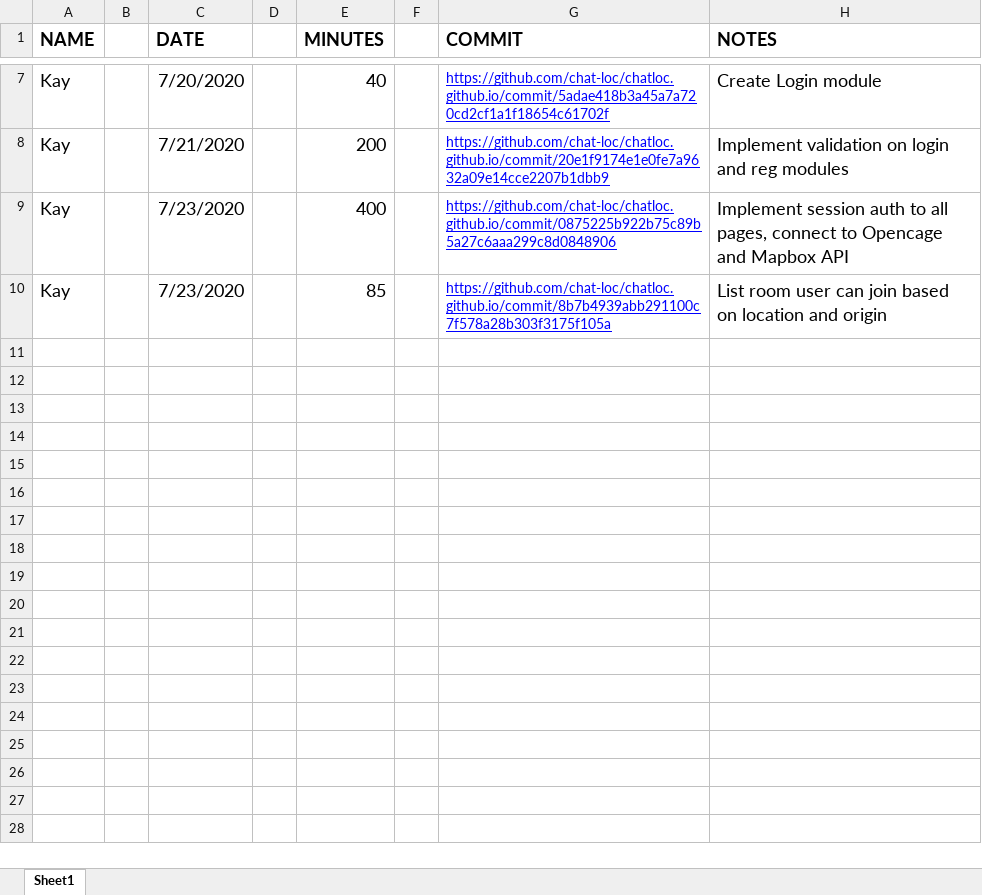
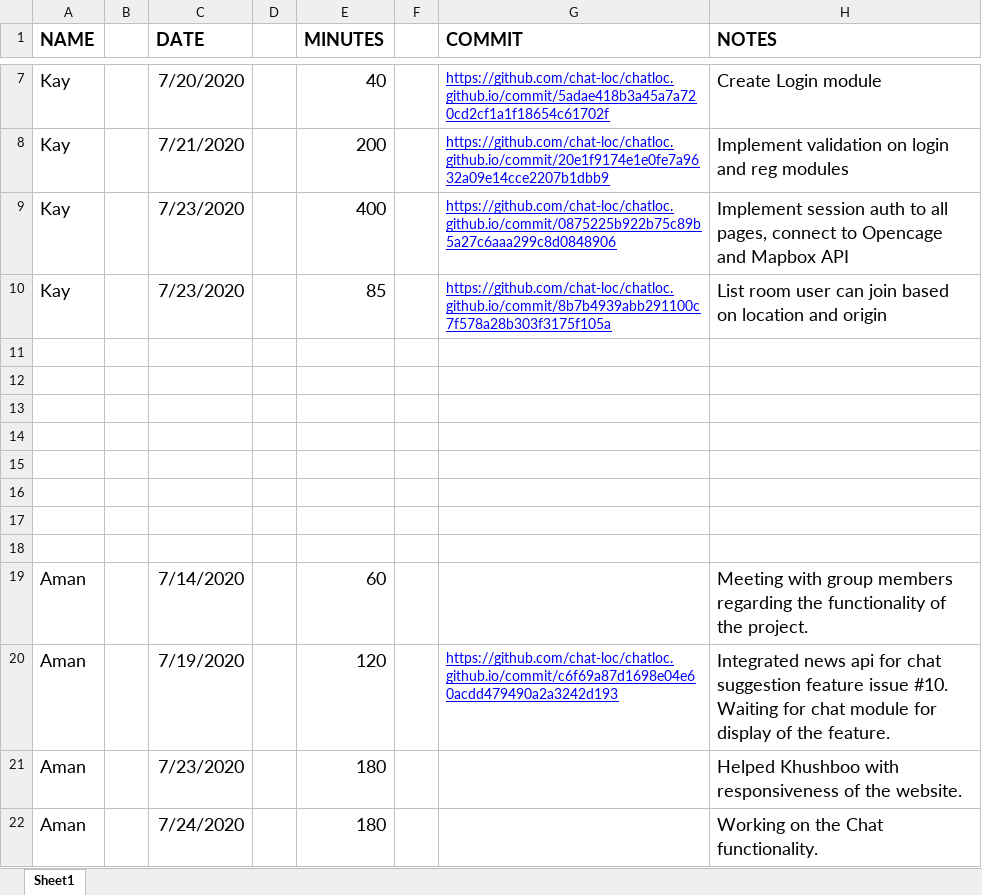
Before and after one commit to chat-loc/chatloc.github.io, an Excel workbook: time-tracker.xlsx, sheet Sheet1, drawn as a sheet; only a part is shown, gaps mark what is left out; values as stored, in another font and other column widths than the file's, no borders; the diff names each change by its address in the sheet, - before the commit and + after, or states it on an @@ line.

Commit message:
updated time sheet

```diff
--- a/time-tracker.xlsx (sheet Sheet1)
+++ b/time-tracker.xlsx (sheet Sheet1)
+row 11: (empty)
+row 12: (empty)
+row 13: (empty)
+row 14: (empty)
+row 15: (empty)
+row 16: (empty)
+row 17: (empty)
+row 18: (empty)
+row 19: Aman |  | 7/14/2020 |  | 60 |  |  | Meeting with group members regarding the functionality of the project.
+row 20: Aman |  | 7/19/2020 |  | 120 |  | https://github.com/chat-loc/chatloc.github.io/commit/c6f69a87d1698e04e60acdd479490a2a3242d193 | Integrated news api for chat suggestion feature issue #10. Waiting for chat module for display of the feature.
+row 21: Aman |  | 7/23/2020 |  | 180 |  |  | Helped Khushboo with responsiveness of the website.
+row 22: Aman |  | 7/24/2020 |  | 180 |  |  | Working on the Chat functionality.
```
